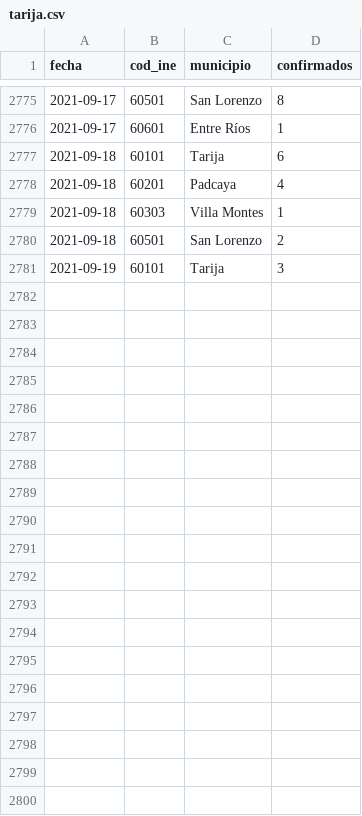
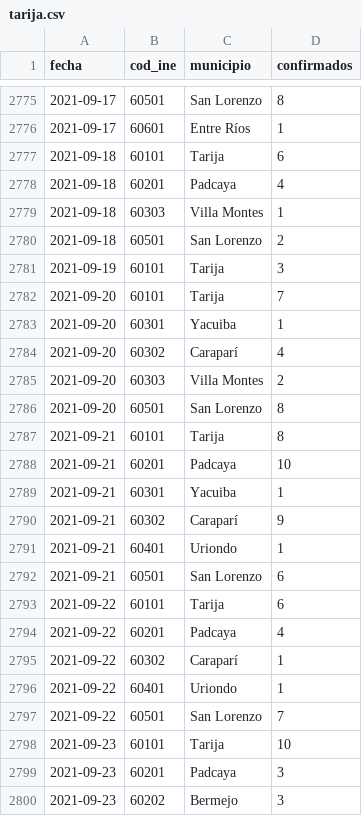
Before and after one commit to mauforonda/covid19bolivia-municipal, a CSV file: tarija.csv, drawn as a sheet; only a part is shown, gaps mark what is left out; the diff covers the shown part only.

```diff
--- a/tarija.csv
+++ b/tarija.csv
@@ -2781 +2781,20 @@ fecha,cod_ine,municipio,confirmados
 2021-09-19,60101,Tarija,3
+2021-09-20,60101,Tarija,7
+2021-09-20,60301,Yacuiba,1
+2021-09-20,60302,Caraparí,4
+2021-09-20,60303,Villa Montes,2
+2021-09-20,60501,San Lorenzo,8
+2021-09-21,60101,Tarija,8
+2021-09-21,60201,Padcaya,10
+2021-09-21,60301,Yacuiba,1
+2021-09-21,60302,Caraparí,9
+2021-09-21,60401,Uriondo,1
+2021-09-21,60501,San Lorenzo,6
+2021-09-22,60101,Tarija,6
+2021-09-22,60201,Padcaya,4
+2021-09-22,60302,Caraparí,1
+2021-09-22,60401,Uriondo,1
+2021-09-22,60501,San Lorenzo,7
+2021-09-23,60101,Tarija,10
+2021-09-23,60201,Padcaya,3
+2021-09-23,60202,Bermejo,3
```
Also changed, not shown: 19 added rows elsewhere in this file, chuquisaca.csv, cochabamba.csv, 6 other files.
